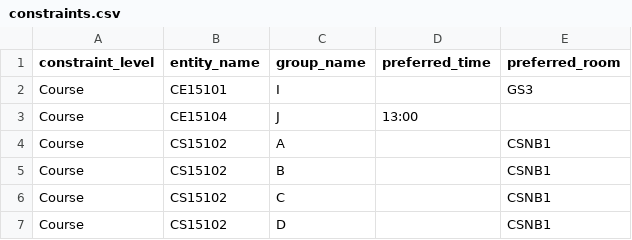
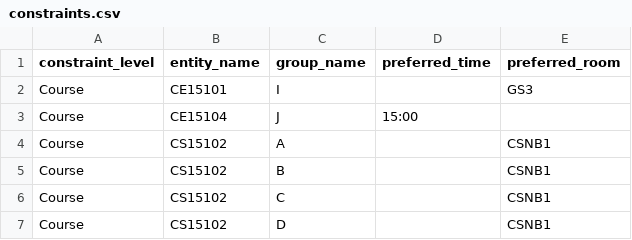
Before and after one commit to thefearlesscoder/Schedulify, a CSV file: logics/csv_input_approach/constraints.csv, drawn as a sheet.

```diff
--- a/logics/csv_input_approach/constraints.csv
+++ b/logics/csv_input_approach/constraints.csv
@@ -2,3 +2,3 @@ constraint_level,entity_name,group_name,preferred_time,preferred_room
 Course,CE15101,I,,GS3
-Course ,CE15104,J,13:00,
+Course ,CE15104,J,15:00,
 Course,CS15102 ,A,,CSNB1
```
Also changed, not shown: logics/csv_input_approach/courses.csv, logics/csv_input_approach/rooms.csv, 1 other file.
